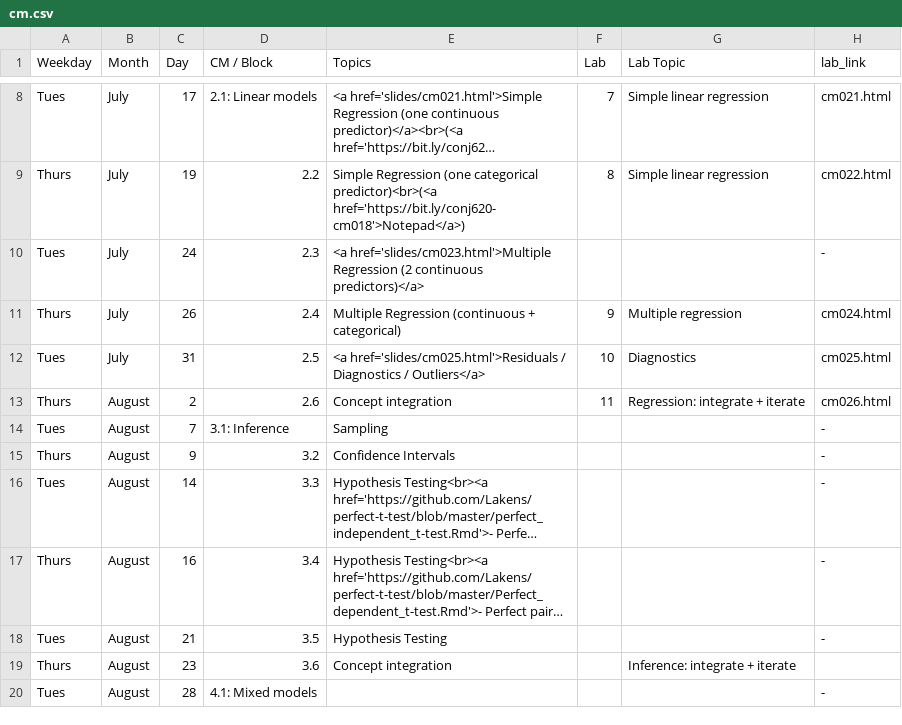
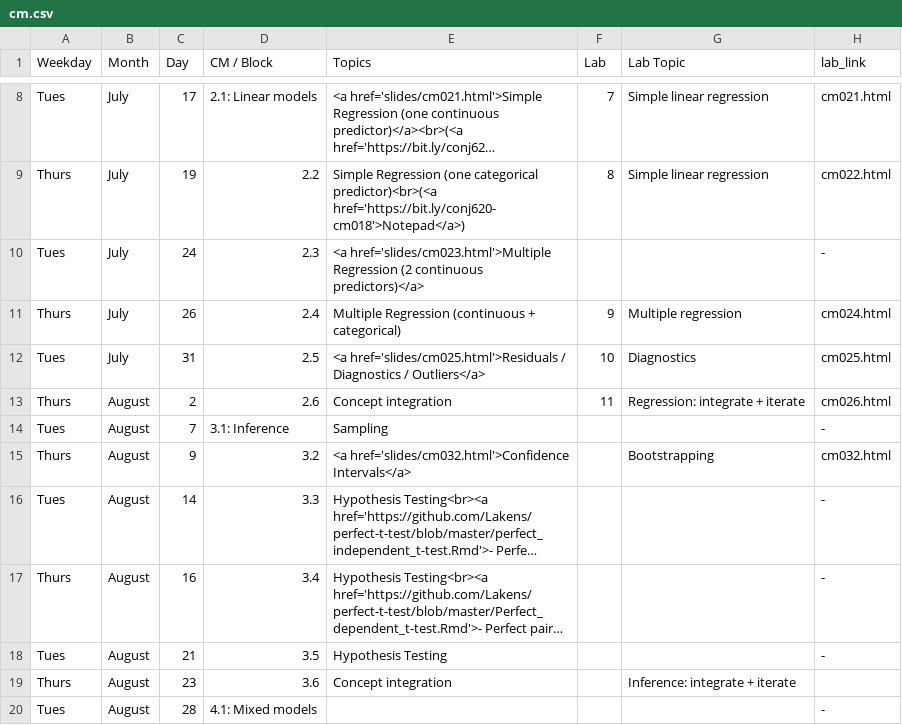
Before and after one commit to apreshill/ohsu-basic-stats, a CSV file: cm.csv, drawn as a sheet; only a part is shown, gaps mark what is left out; long unchanged cells end in …; the diff names each change by its address in the sheet, - before the commit and + after, or states it on an @@ line.

Commit message:
all the cm032 links

```diff
--- a/cm.csv
+++ b/cm.csv
-E15 (Topics): Confidence Intervals
+E15 (Topics): <a href='slides/cm032.html'>Confidence Intervals</a>
-G15 (Lab Topic): (empty)
+G15 (Lab Topic): Bootstrapping
-H15 (lab_link): -
+H15 (lab_link): cm032.html
```
Also changed, not shown: due.csv, 6 other files.
